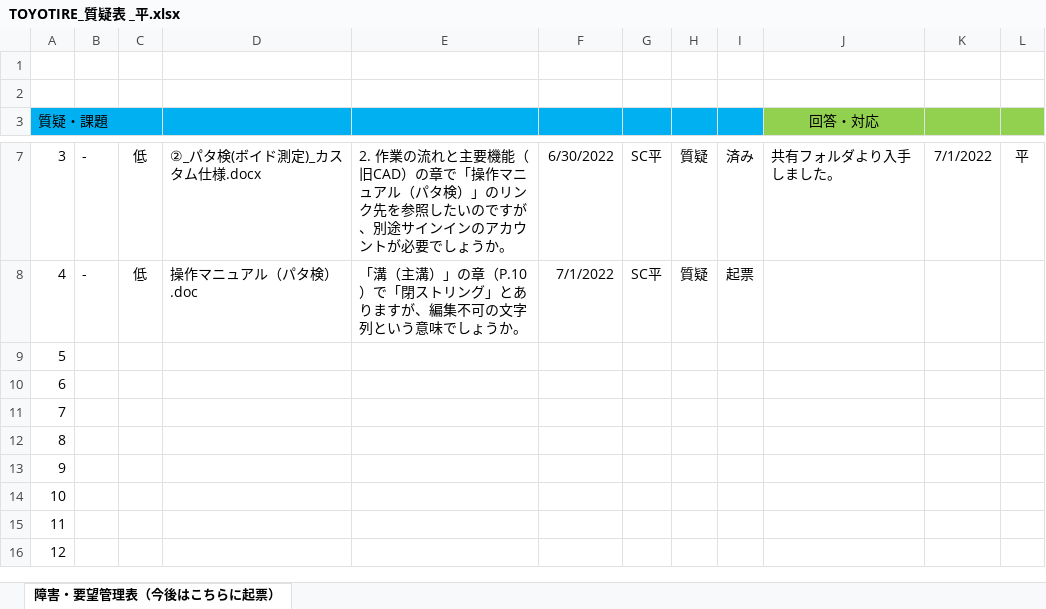
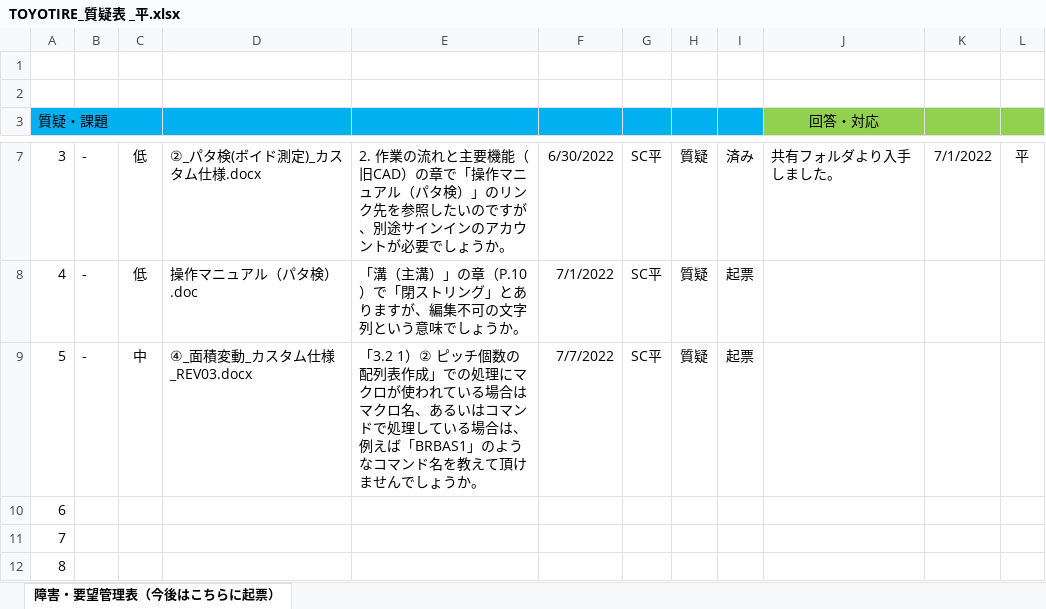
Before and after one commit to ichiro-uehara/TOYOTIRE_BRAND, an Excel workbook: 質疑表/TOYOTIRE_質疑表 _平.xlsx, sheet 障害・要望管理表（今後はこちらに起票）, drawn as a sheet; only a part is shown, gaps mark what is left out; the shorter side is filled out with more unchanged rows; values as stored, in another font and other column widths than the file's, no borders; conditional formats not drawn; the diff names each change by its address in the sheet, - before the commit and + after, or states it on an @@ line.

```diff
--- a/質疑表/TOYOTIRE_質疑表 _平.xlsx (sheet 障害・要望管理表（今後はこちらに起票）)
+++ b/質疑表/TOYOTIRE_質疑表 _平.xlsx (sheet 障害・要望管理表（今後はこちらに起票）)
-B9: (empty)
+B9: -
-C9: (empty)
+C9: 中
-D9: (empty)
+D9: ④_面積変動_カスタム仕様_REV03.docx
-E9: (empty)
+E9: 「3.2 1）② ピッチ個数の配列表作成」での処理にマクロが使われている場合はマクロ名、あるいはコマンドで処理している場合は、例えば「BRBAS1」のようなコマンド名を教えて頂けませんでしょうか。
-F9: (empty)
+F9: 7/7/2022
-G9: (empty)
+G9: SC平
-H9: (empty)
+H9: 質疑
-I9: (empty)
+I9: 起票
```
Also changed, not shown: 作業報告書/AdvanceCAD⇒AutoCAD移行開発（要件定義）_作業報告書_平.xlsx.
